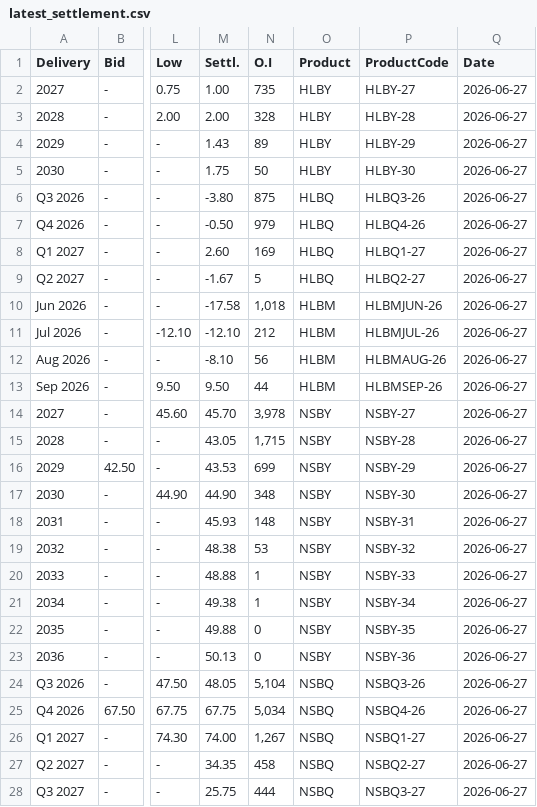
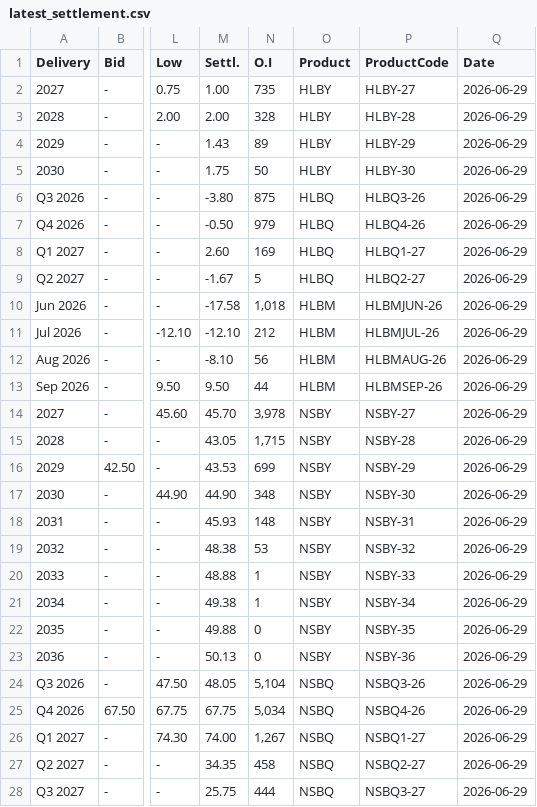
Before and after one commit to rikuisotalus-ux/Euronext-oma, a CSV file: latest_settlement.csv, drawn as a sheet; only a part is shown, gaps mark what is left out; the diff covers the shown part only; the diff names each change by its address in the sheet, - before the commit and + after, or states it on an @@ line.

```diff
--- a/latest_settlement.csv
+++ b/latest_settlement.csv
-Q2:Q28 (Date): 2026-06-27
+Q2:Q28 (Date): 2026-06-29
```
Also changed, not shown: 12 edited cells elsewhere in this file, historical_settlement.csv, latest_fuels.csv, 4 other files.
